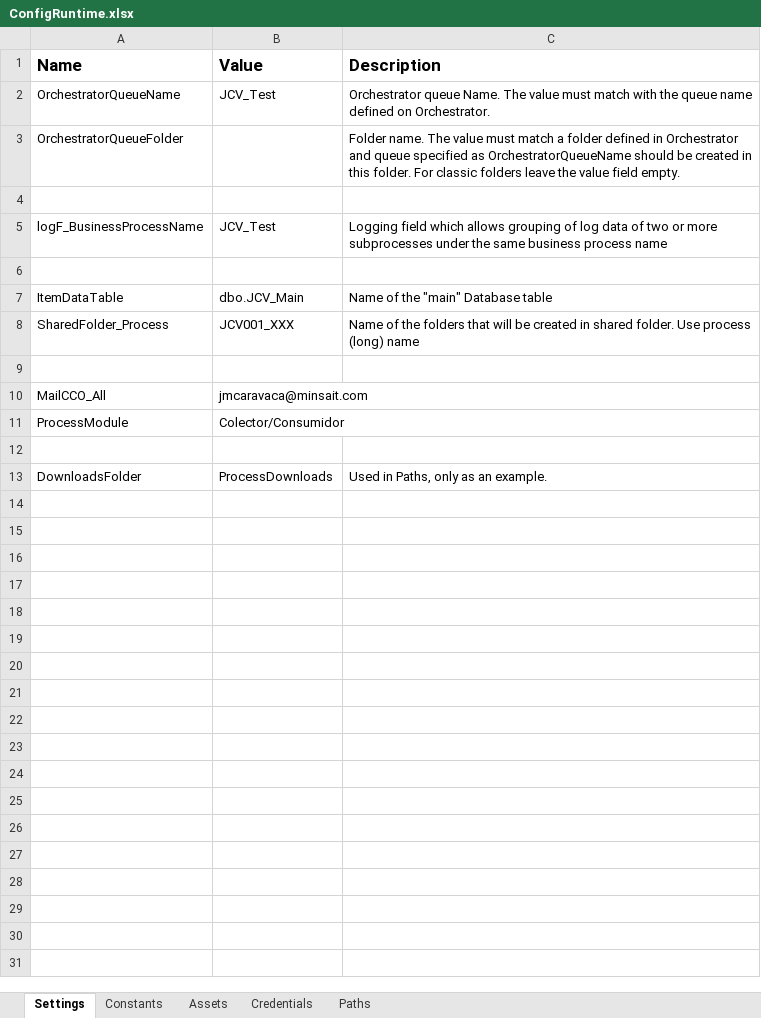
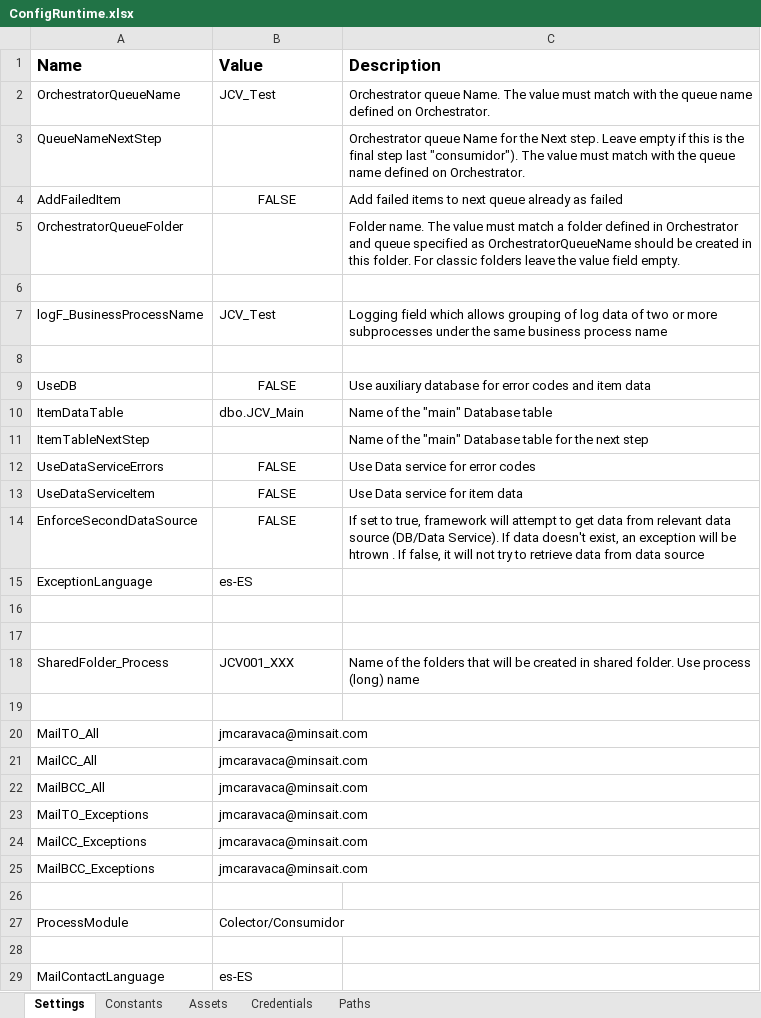
Before and after one commit to jmcaravaca/ExtendedREFramework, an Excel workbook: Data/ConfigRuntime.xlsx, sheet Settings, drawn as a sheet; only a part is shown; values as stored, in another font and other column widths than the file's, no borders; removed rows and columns are numbered as before the commit, all else as after; the diff covers the shown part only; the diff names each change by its address in the sheet, - before the commit and + after, or states it on an @@ line.

```diff
--- a/Data/ConfigRuntime.xlsx (sheet Settings)
+++ b/Data/ConfigRuntime.xlsx (sheet Settings)
+row 3: QueueNameNextStep |  | Orchestrator queue Name for the Next step. Leave empty if this is the final step last "consumidor"). The value must match with the queue name defined on Orchestrator.
+row 4: AddFailedItem | FALSE | Add failed items to next queue already as failed
+row 9: UseDB | FALSE | Use auxiliary database for error codes and item data
+row 11: ItemTableNextStep |  | Name of the "main" Database table for the next step
+row 12: UseDataServiceErrors | FALSE | Use Data service for error codes
+row 13: UseDataServiceItem | FALSE | Use Data service for item data
+row 14: EnforceSecondDataSource | FALSE | If set to true, framework will attempt to get data from relevant data source (DB/Data Service). If data doesn't exist, an exception will be htrown . If false, it will not try to retrieve data from data source
+row 15: ExceptionLanguage | es-ES
+row 16: (empty)
+row 17: (empty)
+row 20: MailTO_All | jmcaravaca@minsait.com
-A21 (Name): MailCCO_All
+A21 (Name): MailCC_All
+row 22: MailBCC_All | jmcaravaca@minsait.com
+row 23: MailTO_Exceptions | jmcaravaca@minsait.com
+row 24: MailCC_Exceptions | jmcaravaca@minsait.com
+row 25: MailBCC_Exceptions | jmcaravaca@minsait.com
+row 26: (empty)
-row 13: DownloadsFolder | ProcessDownloads | Used in Paths, only as an example.
+row 29: MailContactLanguage | es-ES
```
Also changed, not shown: 2 added rows elsewhere in this sheet, sheet Constants, sheet Paths, sheet Assets, sheet Credentials, Data/Config.xlsx, 10 other files.
